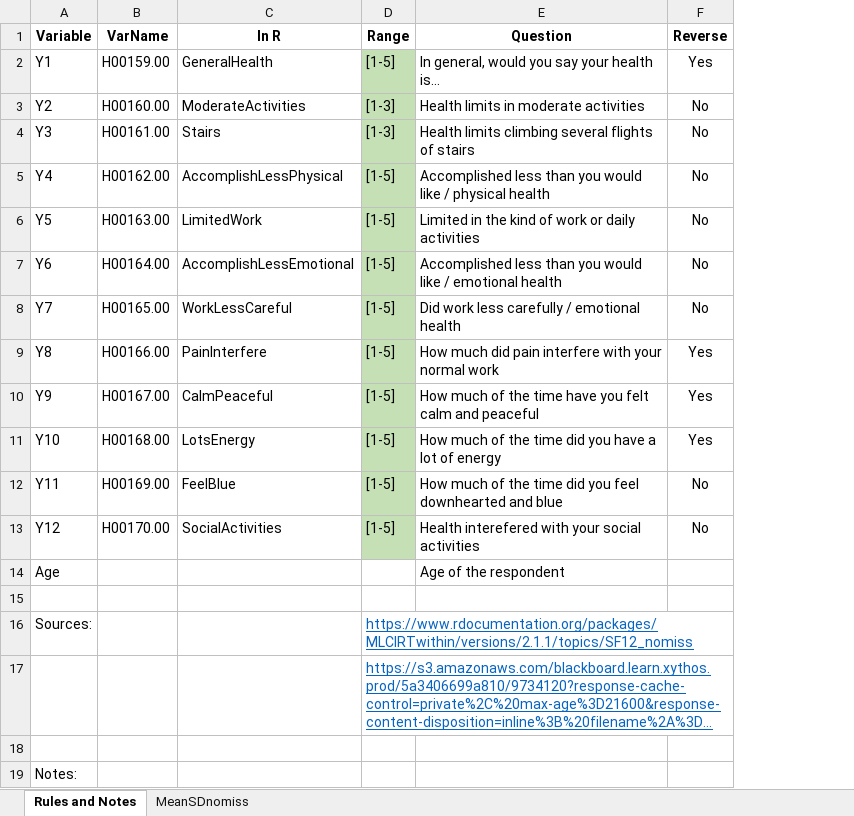
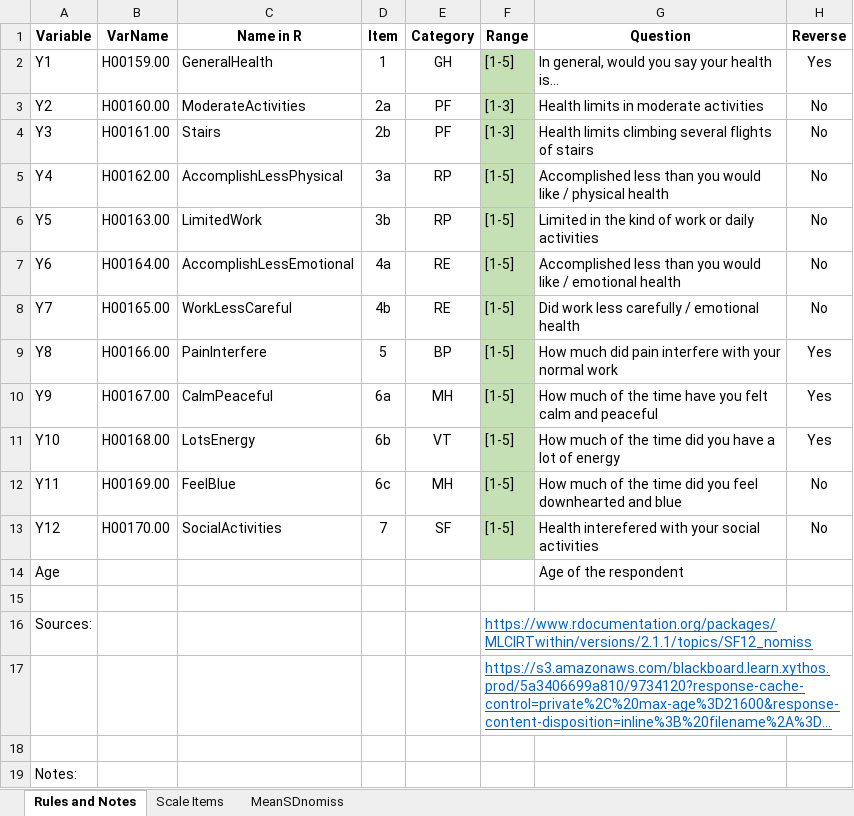
Before and after one commit to N3uralN3twork/Consulting, an Excel workbook: SF-12/Quinn_Workspace and Notes.xlsx, sheet Rules and Notes, drawn as a sheet; long unchanged cells end in …; values as stored, in another font and other column widths than the file's, no borders; charts and pictures not drawn; the diff names each change by its address in the sheet, - before the commit and + after, or states it on an @@ line.

```diff
--- a/SF-12/Quinn_Workspace and Notes.xlsx (sheet Rules and Notes)
+++ b/SF-12/Quinn_Workspace and Notes.xlsx (sheet Rules and Notes)
+sheet tab: Scale Items
+column D (Item), rows 2-13: 1 | 2a | 2b | 3a | 3b | 4a | 4b | 5 | 6a | 6b | 6c | 7
+column E (Category), rows 2-13: GH | PF | PF | RP | RP | RE | RE | BP | MH | VT | MH | SF
-C1: In R
+C1: Name in R
```
Also changed, not shown: charts or pictures, 2 other files.
